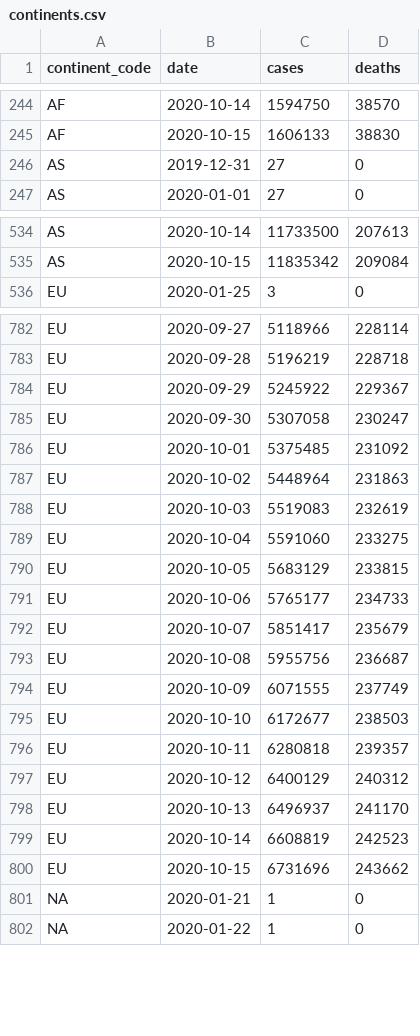
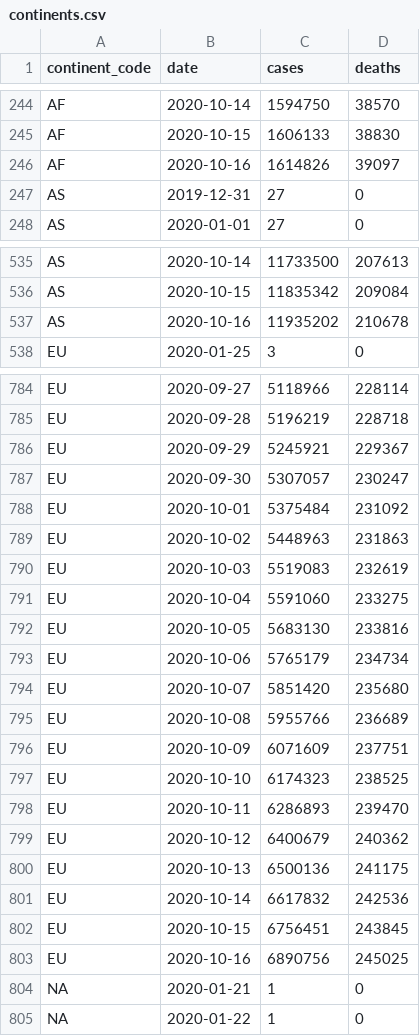
Before and after one commit to covid-open-data/xform-casecount-ecdc, a CSV file: output/continents.csv, drawn as a sheet; only a part is shown, gaps mark what is left out; the diff covers the shown part only.

```diff
--- a/output/continents.csv
+++ b/output/continents.csv
@@ -245,2 +245,3 @@ AF,2020-10-14,1594750,38570
 AF,2020-10-15,1606133,38830
+AF,2020-10-16,1614826,39097
 AS,2019-12-31,27,0
@@ -535,2 +536,3 @@ AS,2020-10-14,11733500,207613
 AS,2020-10-15,11835342,209084
+AS,2020-10-16,11935202,210678
 EU,2020-01-25,3,0
@@ -783,19 +785,20 @@ EU,2020-09-27,5118966,228114
 EU,2020-09-28,5196219,228718
-EU,2020-09-29,5245922,229367
-EU,2020-09-30,5307058,230247
-EU,2020-10-01,5375485,231092
-EU,2020-10-02,5448964,231863
+EU,2020-09-29,5245921,229367
+EU,2020-09-30,5307057,230247
+EU,2020-10-01,5375484,231092
+EU,2020-10-02,5448963,231863
 EU,2020-10-03,5519083,232619
 EU,2020-10-04,5591060,233275
-EU,2020-10-05,5683129,233815
-EU,2020-10-06,5765177,234733
-EU,2020-10-07,5851417,235679
-EU,2020-10-08,5955756,236687
-EU,2020-10-09,6071555,237749
-EU,2020-10-10,6172677,238503
-EU,2020-10-11,6280818,239357
-EU,2020-10-12,6400129,240312
-EU,2020-10-13,6496937,241170
-EU,2020-10-14,6608819,242523
-EU,2020-10-15,6731696,243662
+EU,2020-10-05,5683130,233816
+EU,2020-10-06,5765179,234734
+EU,2020-10-07,5851420,235680
+EU,2020-10-08,5955766,236689
+EU,2020-10-09,6071609,237751
+EU,2020-10-10,6174323,238525
+EU,2020-10-11,6286893,239470
+EU,2020-10-12,6400679,240362
+EU,2020-10-13,6500136,241175
+EU,2020-10-14,6617832,242536
+EU,2020-10-15,6756451,243845
+EU,2020-10-16,6890756,245025
 "NA",2020-01-21,1,0
```
Also changed, not shown: 3 added rows elsewhere in this file, output/admin0/all.csv, output/global.csv, 1 other file.
